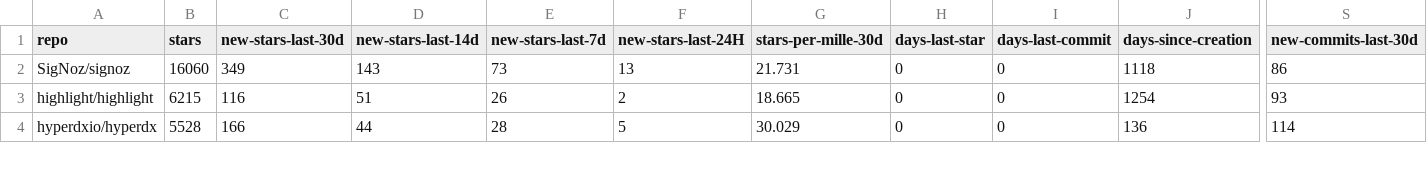
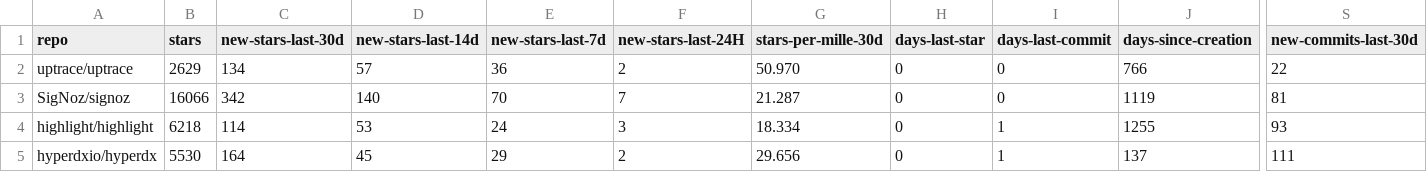
Before and after one commit to emanuelef/observability-tools-github-stats, a CSV file: analysis-latest.csv, drawn as a sheet; only a part is shown, gaps mark what is left out; addresses are those after the commit; rows hold the shown columns only; the diff covers the shown part only; the diff names each change by its address in the sheet, - before the commit and + after, or states it on an @@ line.

```diff
--- a/analysis-latest.csv
+++ b/analysis-latest.csv
+row 2: uptrace/uptrace | 2629 | 134 | 57 | 36 | 2 | 50.970 | 0 | 0 | 766 | 22
-B3 (stars): 16060
+B3 (stars): 16066
-C3 (new-stars-last-30d): 349
+C3 (new-stars-last-30d): 342
-D3 (new-stars-last-14d): 143
+D3 (new-stars-last-14d): 140
-E3 (new-stars-last-7d): 73
+E3 (new-stars-last-7d): 70
-F3 (new-stars-last-24H): 13
+F3 (new-stars-last-24H): 7
-G3 (stars-per-mille-30d): 21.731
+G3 (stars-per-mille-30d): 21.287
-J3 (days-since-creation): 1118
+J3 (days-since-creation): 1119
-S3 (new-commits-last-30d): 86
+S3 (new-commits-last-30d): 81
-B4 (stars): 6215
+B4 (stars): 6218
-C4 (new-stars-last-30d): 116
+C4 (new-stars-last-30d): 114
-D4 (new-stars-last-14d): 51
+D4 (new-stars-last-14d): 53
-E4 (new-stars-last-7d): 26
+E4 (new-stars-last-7d): 24
-F4 (new-stars-last-24H): 2
+F4 (new-stars-last-24H): 3
-G4 (stars-per-mille-30d): 18.665
+G4 (stars-per-mille-30d): 18.334
-I4:I5 (days-last-commit): 0
+I4:I5 (days-last-commit): 1
-J4 (days-since-creation): 1254
+J4 (days-since-creation): 1255
-B5 (stars): 5528
+B5 (stars): 5530
-C5 (new-stars-last-30d): 166
+C5 (new-stars-last-30d): 164
-D5 (new-stars-last-14d): 44
+D5 (new-stars-last-14d): 45
-E5 (new-stars-last-7d): 28
+E5 (new-stars-last-7d): 29
-F5 (new-stars-last-24H): 5
+F5 (new-stars-last-24H): 2
-G5 (stars-per-mille-30d): 30.029
+G5 (stars-per-mille-30d): 29.656
-J5 (days-since-creation): 136
+J5 (days-since-creation): 137
-S5 (new-commits-last-30d): 114
+S5 (new-commits-last-30d): 111
```
Also changed, not shown: 23 edited cells elsewhere in this file, 3 other files.
